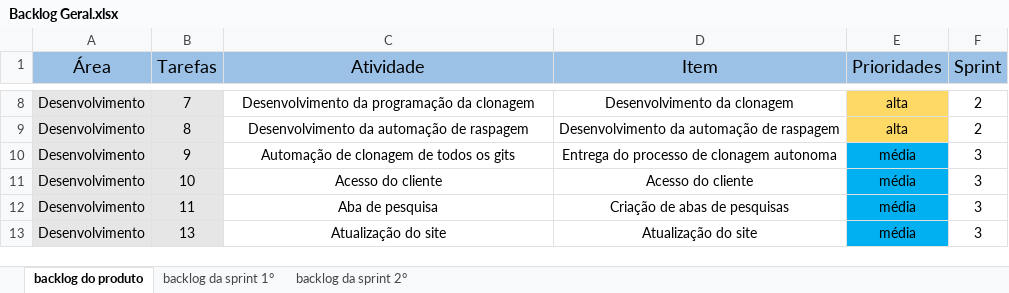
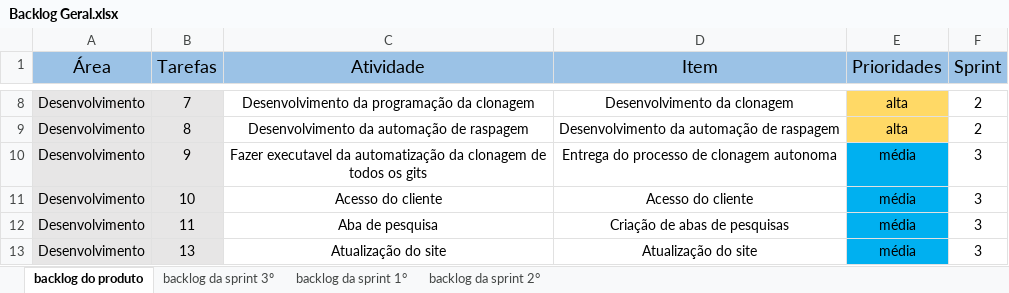
Before and after one commit to Grupo-4-Fatech/API-1Semestre, an Excel workbook: Backlog Geral.xlsx, sheet backlog do produto, drawn as a sheet; only a part is shown, gaps mark what is left out; values as stored, in another font and other column widths than the file's, no borders; the diff names each change by its address in the sheet, - before the commit and + after, or states it on an @@ line.

```diff
--- a/Backlog Geral.xlsx (sheet backlog do produto)
+++ b/Backlog Geral.xlsx (sheet backlog do produto)
+sheet tab: backlog da sprint 3º
-C10 (Atividade): Automação de clonagem de…
+C10 (Atividade): Fazer executavel da automatização da clonagem de…
```
